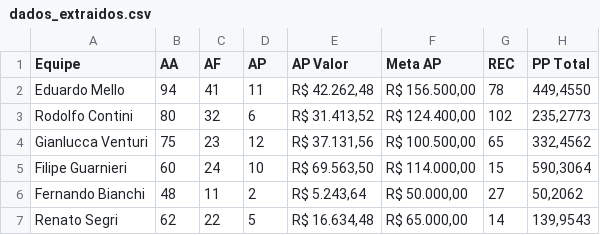
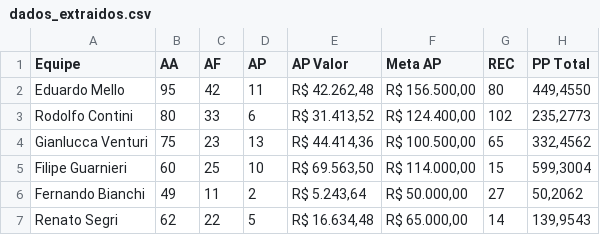
Before and after one commit to sprietootero/gestaoavista-sp1, a CSV file: dados_extraidos.csv, drawn as a sheet.

```diff
--- a/dados_extraidos.csv
+++ b/dados_extraidos.csv
@@ -1,7 +1,7 @@
 Equipe,AA,AF,AP,AP Valor,Meta AP,REC,PP Total
-Eduardo Mello,94,41,11,"R$ 42.262,48","R$ 156.500,00",78,"449,4550"
-Rodolfo Contini,80,32,6,"R$ 31.413,52","R$ 124.400,00",102,"235,2773"
-Gianlucca Venturi,75,23,12,"R$ 37.131,56","R$ 100.500,00",65,"332,4562"
-Filipe Guarnieri,60,24,10,"R$ 69.563,50","R$ 114.000,00",15,"590,3064"
-Fernando Bianchi,48,11,2,"R$ 5.243,64","R$ 50.000,00",27,"50,2062"
+Eduardo Mello,95,42,11,"R$ 42.262,48","R$ 156.500,00",80,"449,4550"
+Rodolfo Contini,80,33,6,"R$ 31.413,52","R$ 124.400,00",102,"235,2773"
+Gianlucca Venturi,75,23,13,"R$ 44.414,36","R$ 100.500,00",65,"332,4562"
+Filipe Guarnieri,60,25,10,"R$ 69.563,50","R$ 114.000,00",15,"599,3004"
+Fernando Bianchi,49,11,2,"R$ 5.243,64","R$ 50.000,00",27,"50,2062"
 Renato Segri,62,22,5,"R$ 16.634,48","R$ 65.000,00",14,"139,9543"
```
Also changed, not shown: ranking_7dias.csv, top10_ap.csv, 1 other file.
